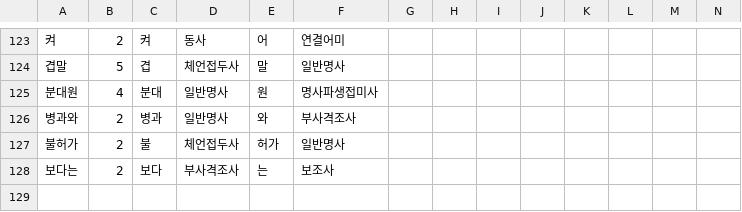
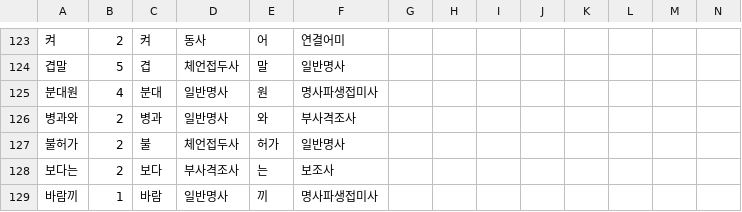
Before and after one commit to Ink-14/KKORI, a CSV file: backend/src/tokenizations/ko_preanalyzed.csv, drawn as a sheet; only a part is shown, gaps mark what is left out; the diff names each change by its address in the sheet, - before the commit and + after, or states it on an @@ line.

```diff
--- a/backend/src/tokenizations/ko_preanalyzed.csv
+++ b/backend/src/tokenizations/ko_preanalyzed.csv
+row 129: 바람끼 | 1 | 바람 | 일반명사 | 끼 | 명사파생접미사
```
Also changed, not shown: backend/src/tokenizations/ko_dictionary.csv, 10 other files.
